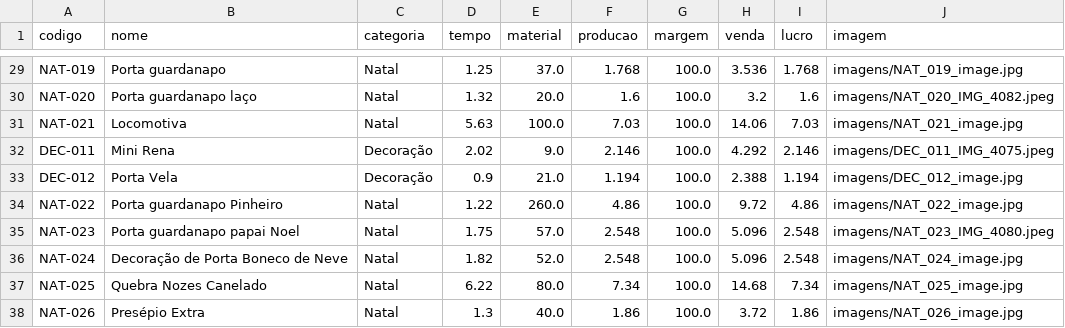
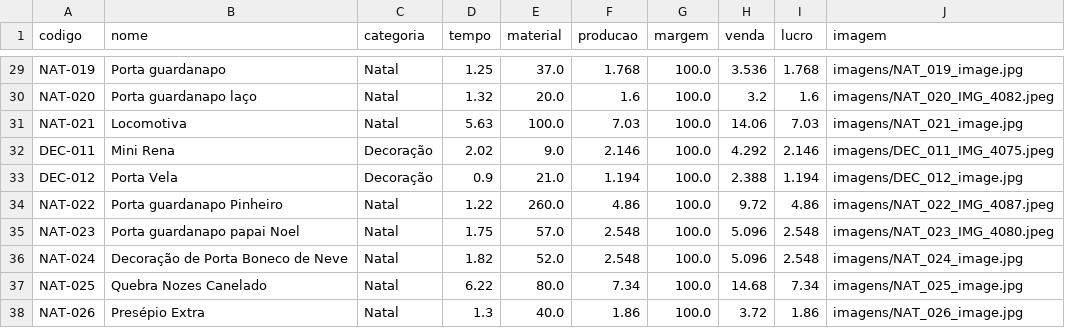
Before and after one commit to geopare/EITA, a CSV file: produtos_3d.csv, drawn as a sheet; only a part is shown, gaps mark what is left out.

Commit message:
Atualização automática do banco de produtos

```diff
--- a/produtos_3d.csv
+++ b/produtos_3d.csv
@@ -33,3 +33,3 @@ DEC-011,Mini Rena,Decoração,2.02,9.0,2.146,100.0,4.292,2.146,imagens/DEC_011_I
 DEC-012,Porta Vela,Decoração,0.9,21.0,1.194,100.0,2.388,1.194,imagens/DEC_012_image.jpg
-NAT-022,Porta guardanapo Pinheiro ,Natal,1.22,260.0,4.86,100.0,9.72,4.86,imagens/NAT_022_image.jpg
+NAT-022,Porta guardanapo Pinheiro ,Natal,1.22,260.0,4.86,100.0,9.72,4.86,imagens/NAT_022_IMG_4087.jpeg
 NAT-023,Porta guardanapo papai Noel ,Natal,1.75,57.0,2.548,100.0,5.096,2.548,imagens/NAT_023_IMG_4080.jpeg
```
